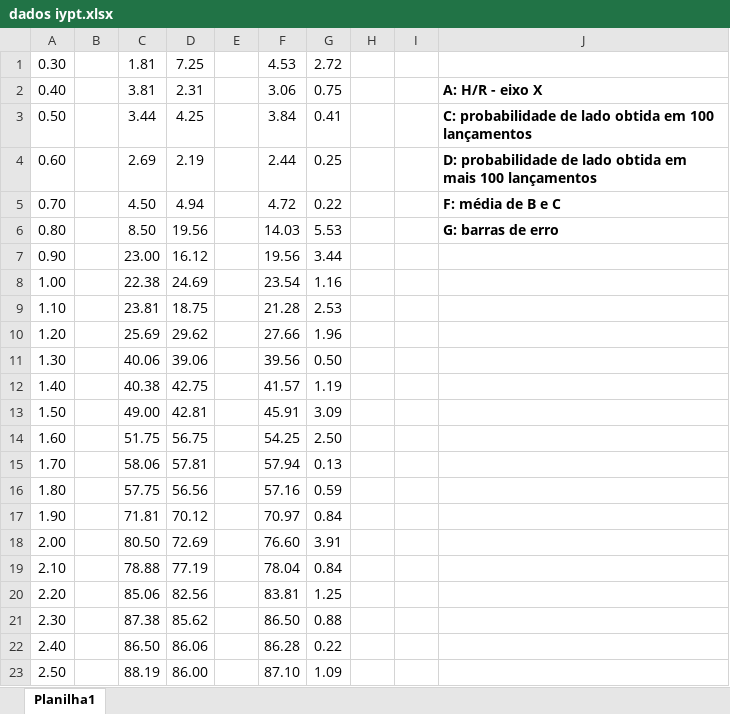
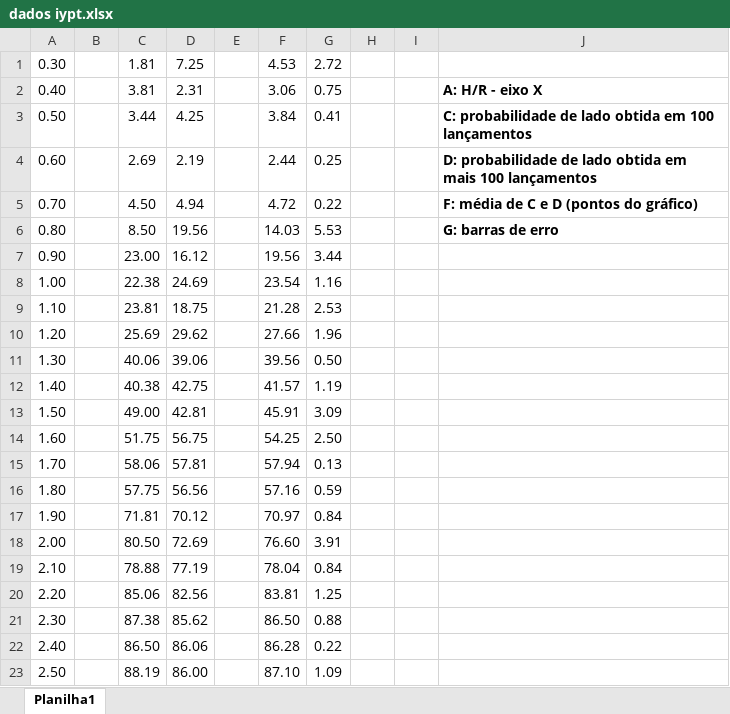
Before and after one commit to matncb/flado, an Excel workbook: dados iypt.xlsx, sheet Planilha1, drawn as a sheet; values as stored, in another font and other column widths than the file's, no borders; charts and pictures not drawn; the diff names each change by its address in the sheet, - before the commit and + after, or states it on an @@ line.

```diff
--- a/dados iypt.xlsx (sheet Planilha1)
+++ b/dados iypt.xlsx (sheet Planilha1)
-J5: F: média de B e C
+J5: F: média de C e D (pontos do gráfico)
```
Also changed, not shown: 1 other file.
